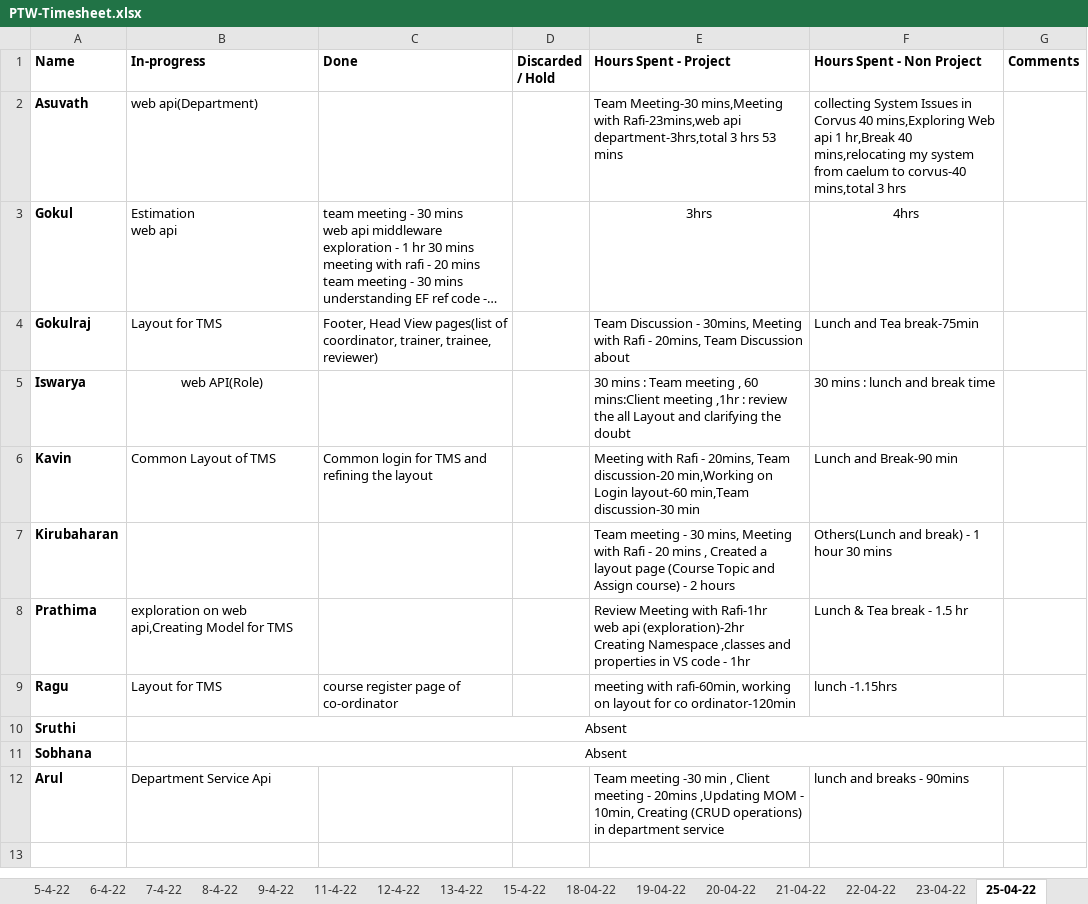
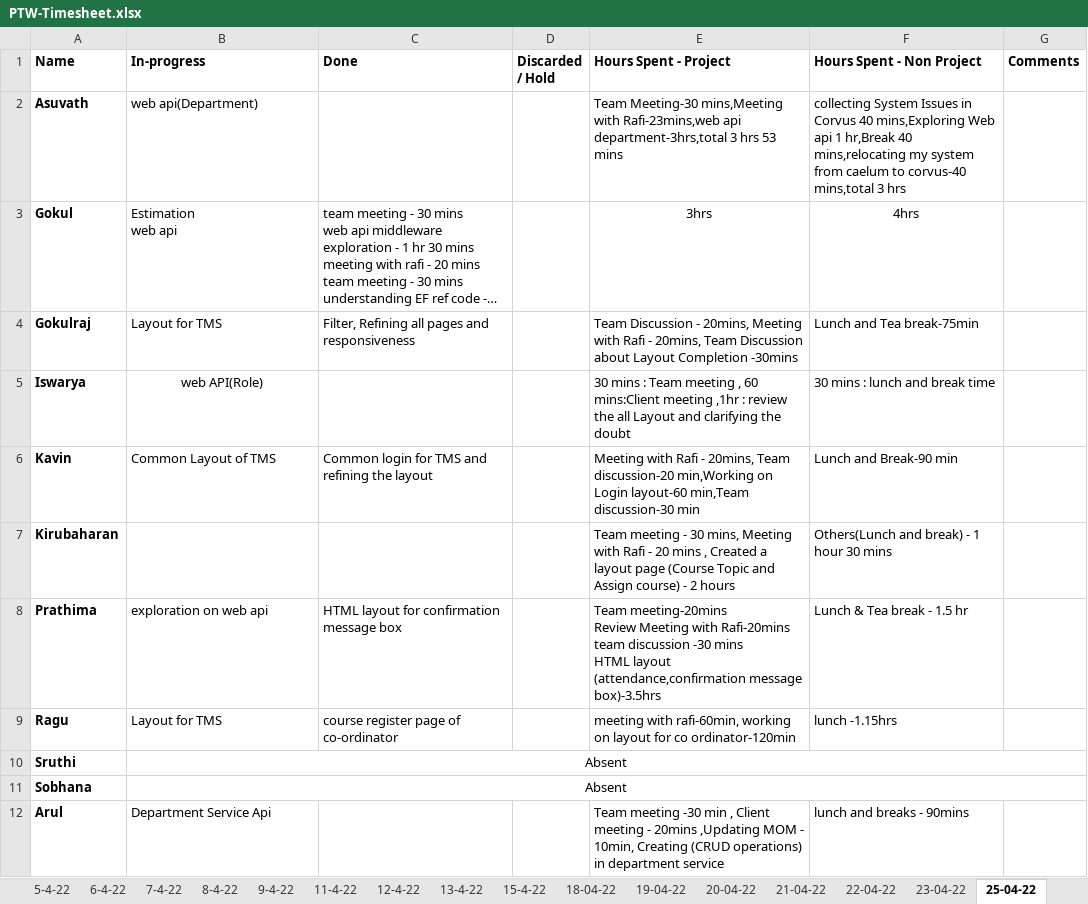
Before and after one commit to TEAM-EUPHORIA/TEAM-EUPHORIA-TMS, an Excel workbook: Process/Timesheet/PTW-Timesheet.xlsx, sheet 25-04-22, drawn as a sheet; long unchanged cells end in …; values as stored, in another font and other column widths than the file's, no borders; ↵ is a line break in a cell; the diff names each change by its address in the sheet, - before the commit and + after, or states it on an @@ line.

Commit message:
Add files via upload

```diff
--- a/Process/Timesheet/PTW-Timesheet.xlsx (sheet 25-04-22)
+++ b/Process/Timesheet/PTW-Timesheet.xlsx (sheet 25-04-22)
-C4 (Done): Footer, Head View pages(list of coordinator, trainer, trainee, reviewer)
+C4 (Done): Filter, Refining all pages and responsiveness
-E4 (Hours Spent - Project): …Discussion - 30mins, Meeting with Rafi - 20mins, Team Discussion about
+E4 (Hours Spent - Project): …Discussion - 20mins, Meeting with Rafi - 20mins, Team Discussion about Layout Completion -30mins
-B8 (In-progress): exploration on web api,Creating Model for TMS
+B8 (In-progress): exploration on web api
-C8 (Done): (empty)
+C8 (Done): HTML layout for confirmation message box
-E8 (Hours Spent - Project): Review Meeting with Rafi-1hr ↵ web api (exploration)-2hr ↵ Creating Namespace ,classes and properties in VS code - 1hr
+E8 (Hours Spent - Project): Team meeting-20mins ↵ Review Meeting with Rafi-20mins ↵ team discussion -30 mins ↵ HTML layout (attendance,confirmation message box)-3.5hrs
```
Also changed, not shown: sheet 23-04-22.
